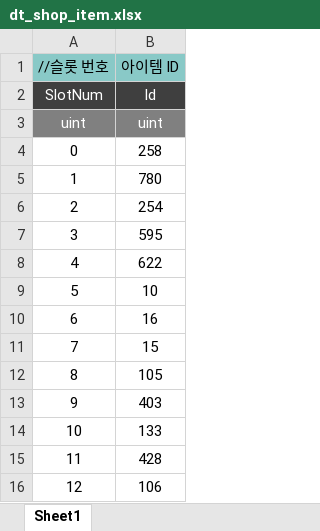
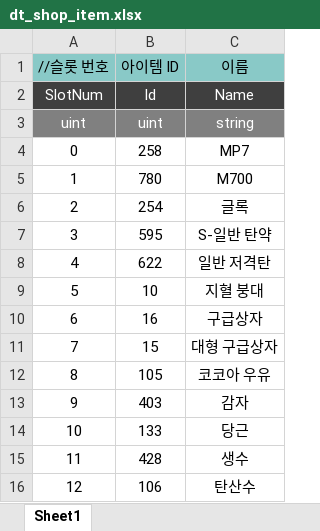
Before and after one commit to uhbbang33/duckov-clone, an Excel workbook: Assets/06 Data/ExcelData/dt_shop_item.xlsx, sheet Sheet1, drawn as a sheet; values as stored, in another font and other column widths than the file's, no borders; the diff names each change by its address in the sheet, - before the commit and + after, or states it on an @@ line.

```diff
--- a/Assets/06 Data/ExcelData/dt_shop_item.xlsx (sheet Sheet1)
+++ b/Assets/06 Data/ExcelData/dt_shop_item.xlsx (sheet Sheet1)
+column C (이름), rows 2-16: Name | string | MP7 | M700 | 글록 | S-일반 탄약 | 일반 저격탄 | 지혈 붕대 | 구급상자 | 대형 구급상자 | 코코아 우유 | 감자 | 당근 | 생수 | 탄산수
```
Also changed, not shown: 1 other file.
